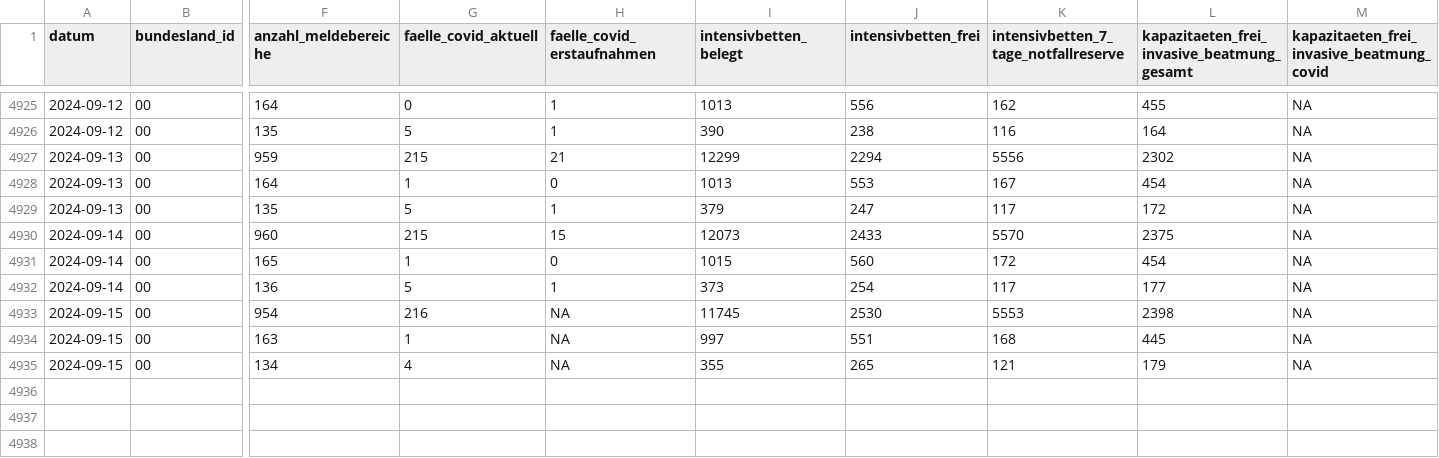
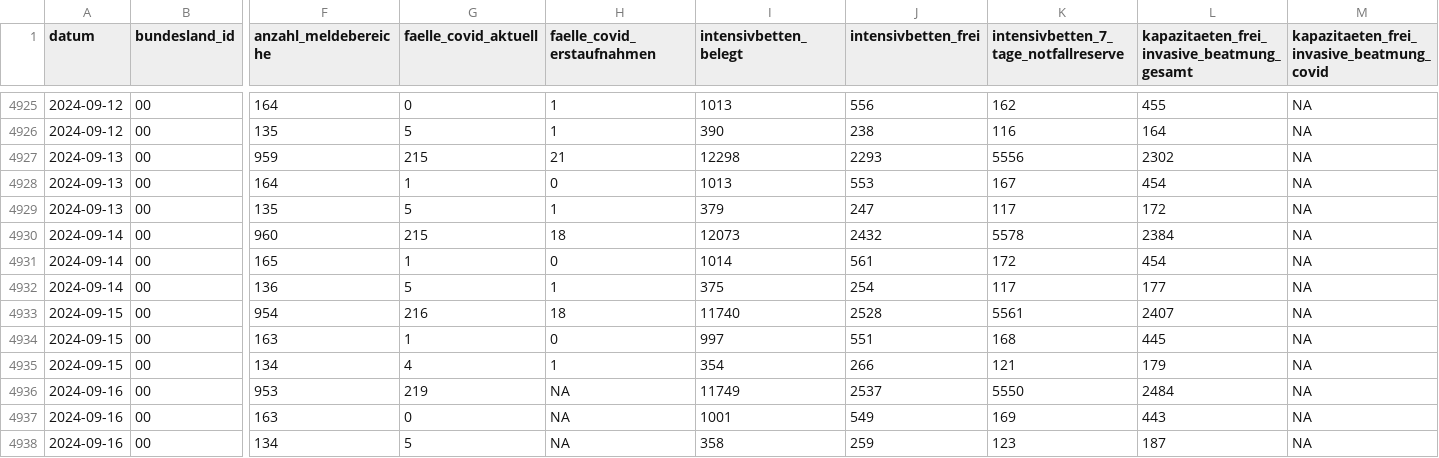
Before and after one commit to robert-koch-institut/Intensivkapazitaeten_und_COVID-19-Intensivbettenbelegung_in_Deutschland, a CSV file: Intensivregister_Deutschland_Kapazitaeten.csv, drawn as a sheet; only a part is shown, gaps mark what is left out; rows hold the shown columns only; the diff names each change by its address in the sheet, - before the commit and + after, or states it on an @@ line.

```diff
--- a/Intensivregister_Deutschland_Kapazitaeten.csv
+++ b/Intensivregister_Deutschland_Kapazitaeten.csv
-I4927 (intensivbetten_belegt): 12299
+I4927 (intensivbetten_belegt): 12298
-J4927 (intensivbetten_frei): 2294
+J4927 (intensivbetten_frei): 2293
-H4930 (faelle_covid_erstaufnahmen): 15
+H4930 (faelle_covid_erstaufnahmen): 18
-J4930 (intensivbetten_frei): 2433
+J4930 (intensivbetten_frei): 2432
-K4930: 5570
+K4930: 5578
-L4930: 2375
+L4930: 2384
-I4931 (intensivbetten_belegt): 1015
+I4931 (intensivbetten_belegt): 1014
-J4931 (intensivbetten_frei): 560
+J4931 (intensivbetten_frei): 561
-I4932 (intensivbetten_belegt): 373
+I4932 (intensivbetten_belegt): 375
-H4933 (faelle_covid_erstaufnahmen): NA
+H4933 (faelle_covid_erstaufnahmen): 18
-I4933 (intensivbetten_belegt): 11745
+I4933 (intensivbetten_belegt): 11740
-J4933 (intensivbetten_frei): 2530
+J4933 (intensivbetten_frei): 2528
-K4933: 5553
+K4933: 5561
-L4933: 2398
+L4933: 2407
-H4934 (faelle_covid_erstaufnahmen): NA
+H4934 (faelle_covid_erstaufnahmen): 0
-H4935 (faelle_covid_erstaufnahmen): NA
+H4935 (faelle_covid_erstaufnahmen): 1
-I4935 (intensivbetten_belegt): 355
+I4935 (intensivbetten_belegt): 354
-J4935 (intensivbetten_frei): 265
+J4935 (intensivbetten_frei): 266
+row 4936: 2024-09-16 | 00 | 953 | 219 | NA | 11749 | 2537 | 5550 | 2484 | NA
+row 4937: 2024-09-16 | 00 | 163 | 0 | NA | 1001 | 549 | 169 | 443 | NA
+row 4938: 2024-09-16 | 00 | 134 | 5 | NA | 358 | 259 | 123 | 187 | NA
```
Also changed, not shown: Intensivregister_Deutschland_Altersgruppen.csv, 8 other files.
